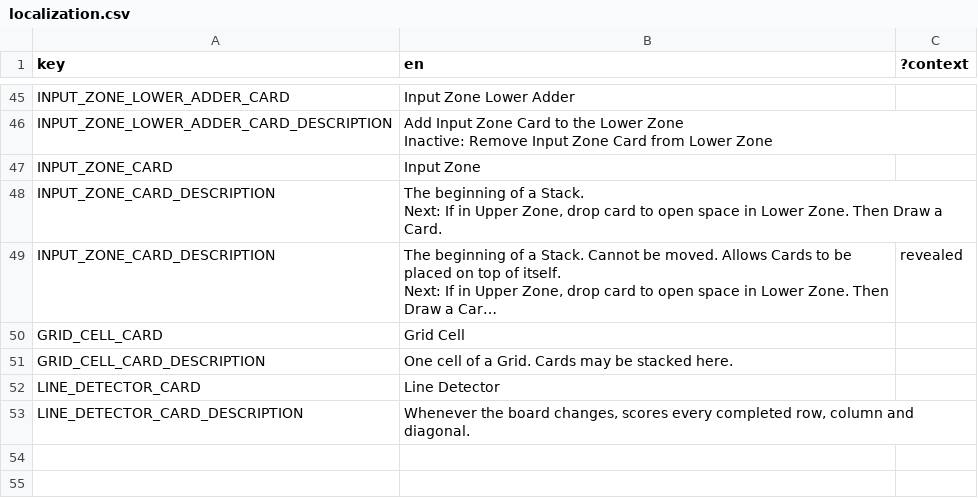
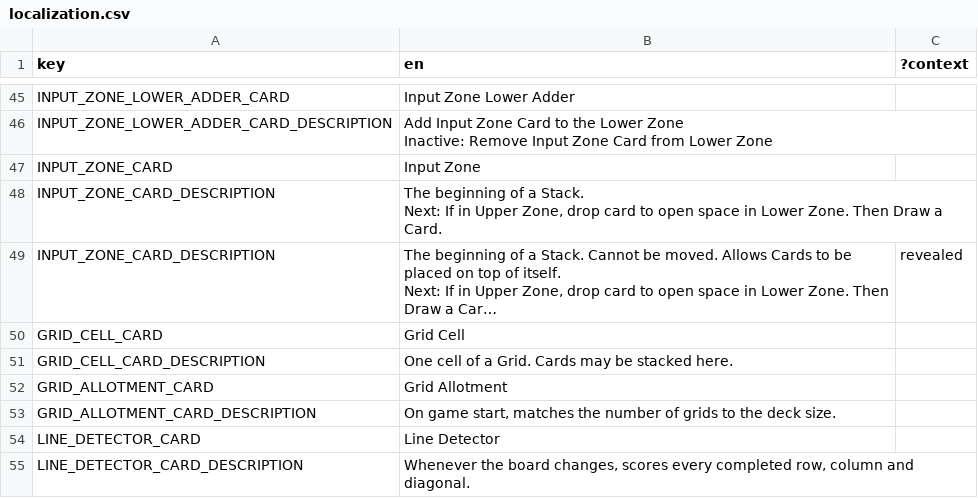
Before and after one commit to ucsdRgross/gamedev, a CSV file: solatro/Locale/localization.csv, drawn as a sheet; only a part is shown, gaps mark what is left out; the shorter side is filled out with more unchanged rows; long unchanged cells end in …; the diff names each change by its address in the sheet, - before the commit and + after, or states it on an @@ line.

```diff
--- a/solatro/Locale/localization.csv
+++ b/solatro/Locale/localization.csv
+row 52: GRID_ALLOTMENT_CARD | Grid Allotment
+row 53: GRID_ALLOTMENT_CARD_DESCRIPTION | On game start, matches the number of grids to the deck size.
```
Also changed, not shown: 9 other files.
